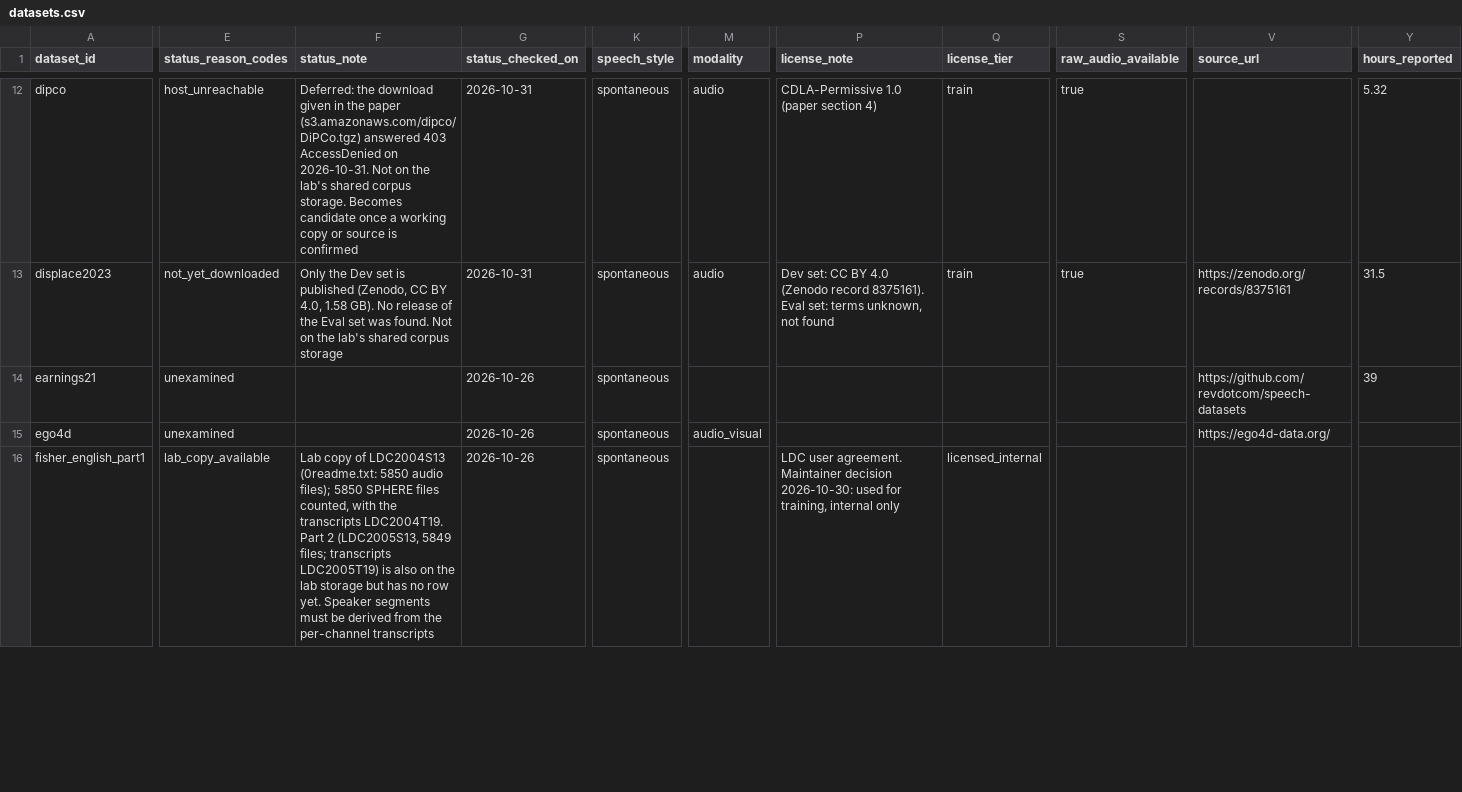
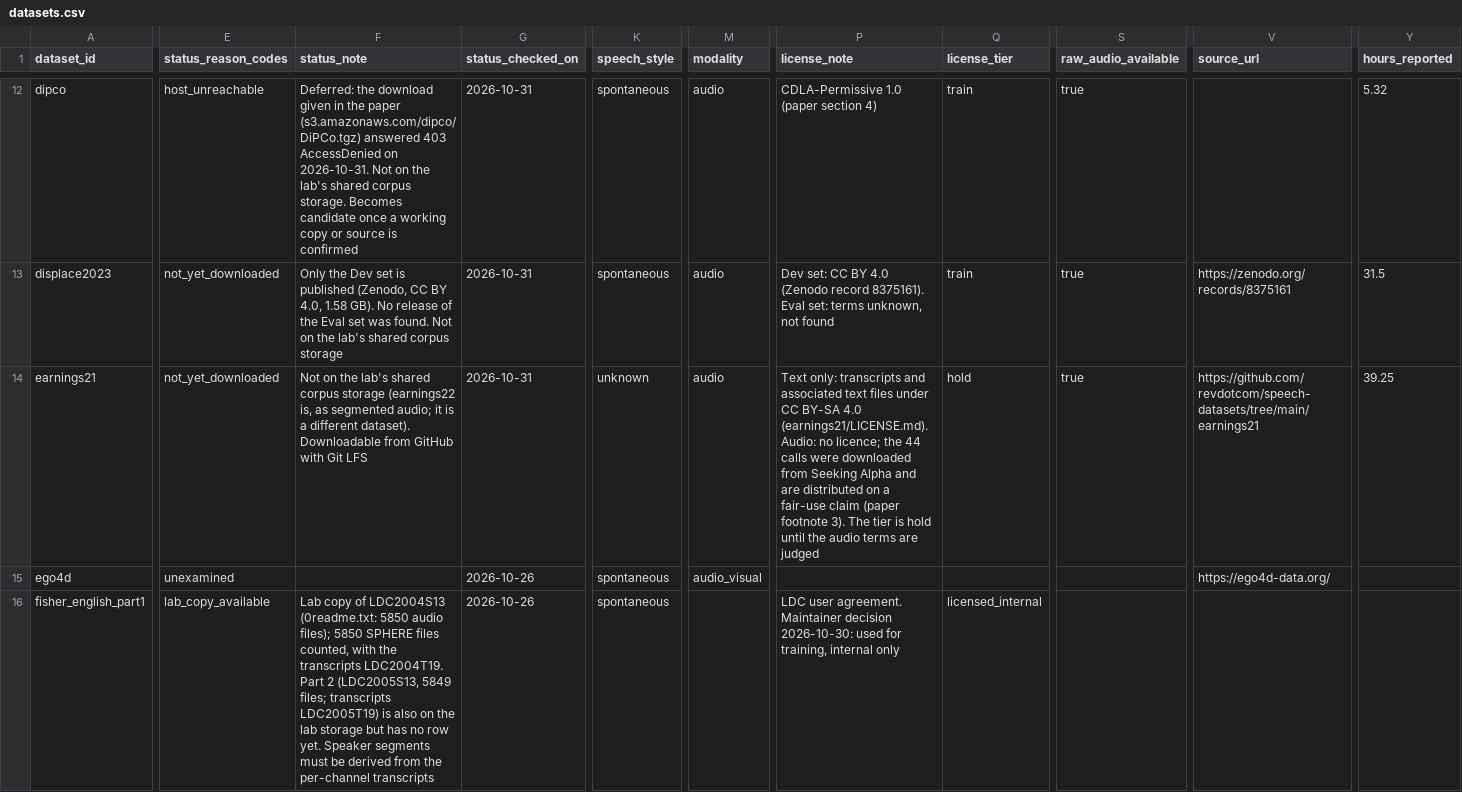
Before and after one commit to KimHaeri/sd_dataset_db, a CSV file: data/datasets.csv, drawn as a sheet; only a part is shown, gaps mark what is left out; the diff covers the shown part only; the diff names each change by its address in the sheet, - before the commit and + after, or states it on an @@ line.

```diff
--- a/data/datasets.csv
+++ b/data/datasets.csv
-E14 (status_reason_codes): unexamined
+E14 (status_reason_codes): not_yet_downloaded
-F14 (status_note): (empty)
+F14 (status_note): Not on the lab's shared corpus storage (earnings22 is, as segmented audio; it is a different dataset). Downloadable from GitHub with Git LFS
-G14 (status_checked_on): 2026-10-26
+G14 (status_checked_on): 2026-10-31
-K14 (speech_style): spontaneous
+K14 (speech_style): unknown
-M14 (modality): (empty)
+M14 (modality): audio
-P14 (license_note): (empty)
+P14 (license_note): Text only: transcripts and associated text files under CC BY-SA 4.0 (earnings21/LICENSE.md). Audio: no licence; the 44 calls were downloaded from Seeking Alpha and are distributed on a fair-use claim (paper footnote 3). The tier is hold until the audio terms are judged
-Q14 (license_tier): (empty)
+Q14 (license_tier): hold
-S14 (raw_audio_available): (empty)
+S14 (raw_audio_available): true
-V14 (source_url): https://github.com/revdotcom/speech-datasets
+V14 (source_url): https://github.com/revdotcom/speech-datasets/tree/main/earnings21
-Y14 (hours_reported): 39
+Y14 (hours_reported): 39.25
```
Also changed, not shown: 5 edited cells elsewhere in this file, data/evidence.csv, views/datasets_wide.csv, 3 other files.
